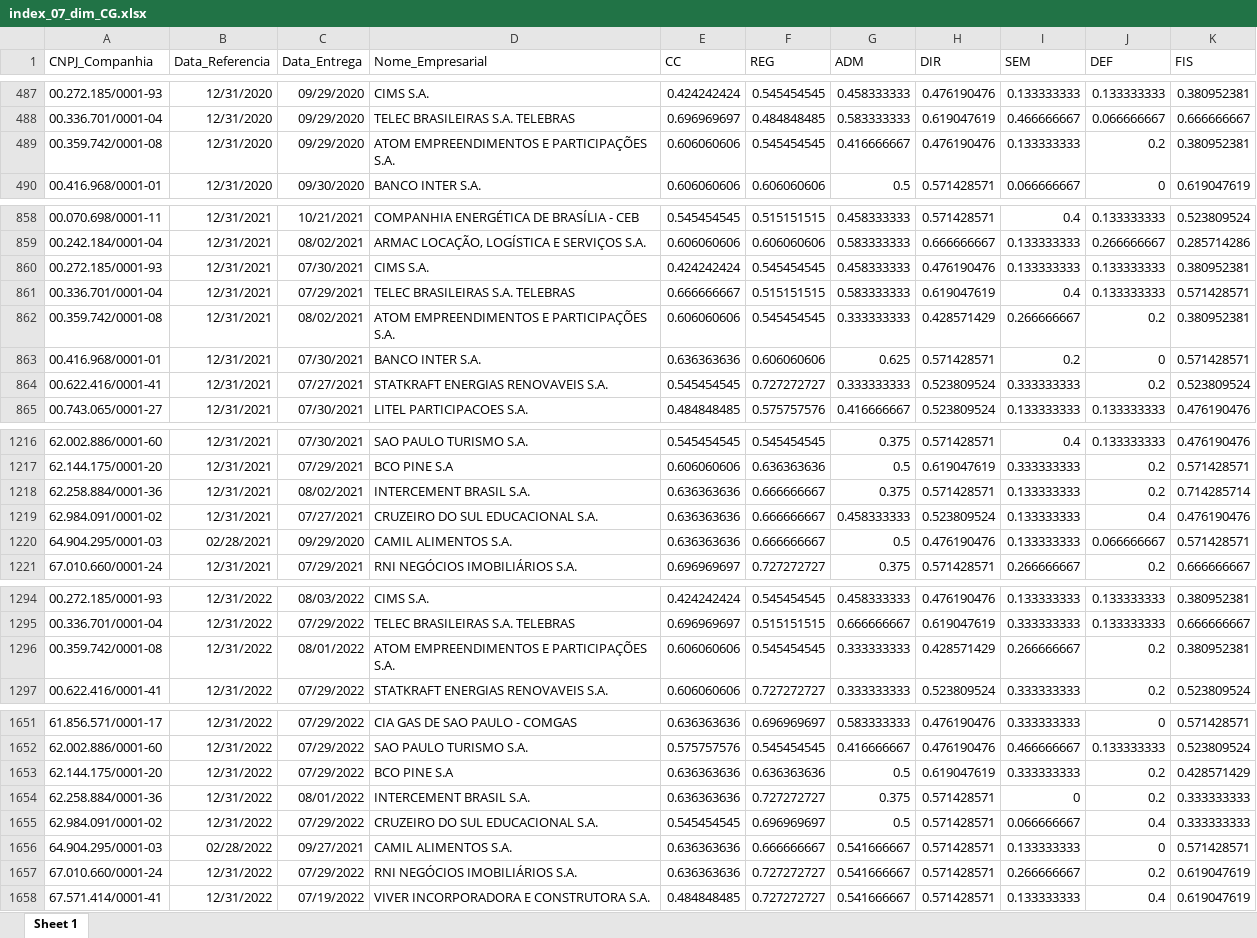
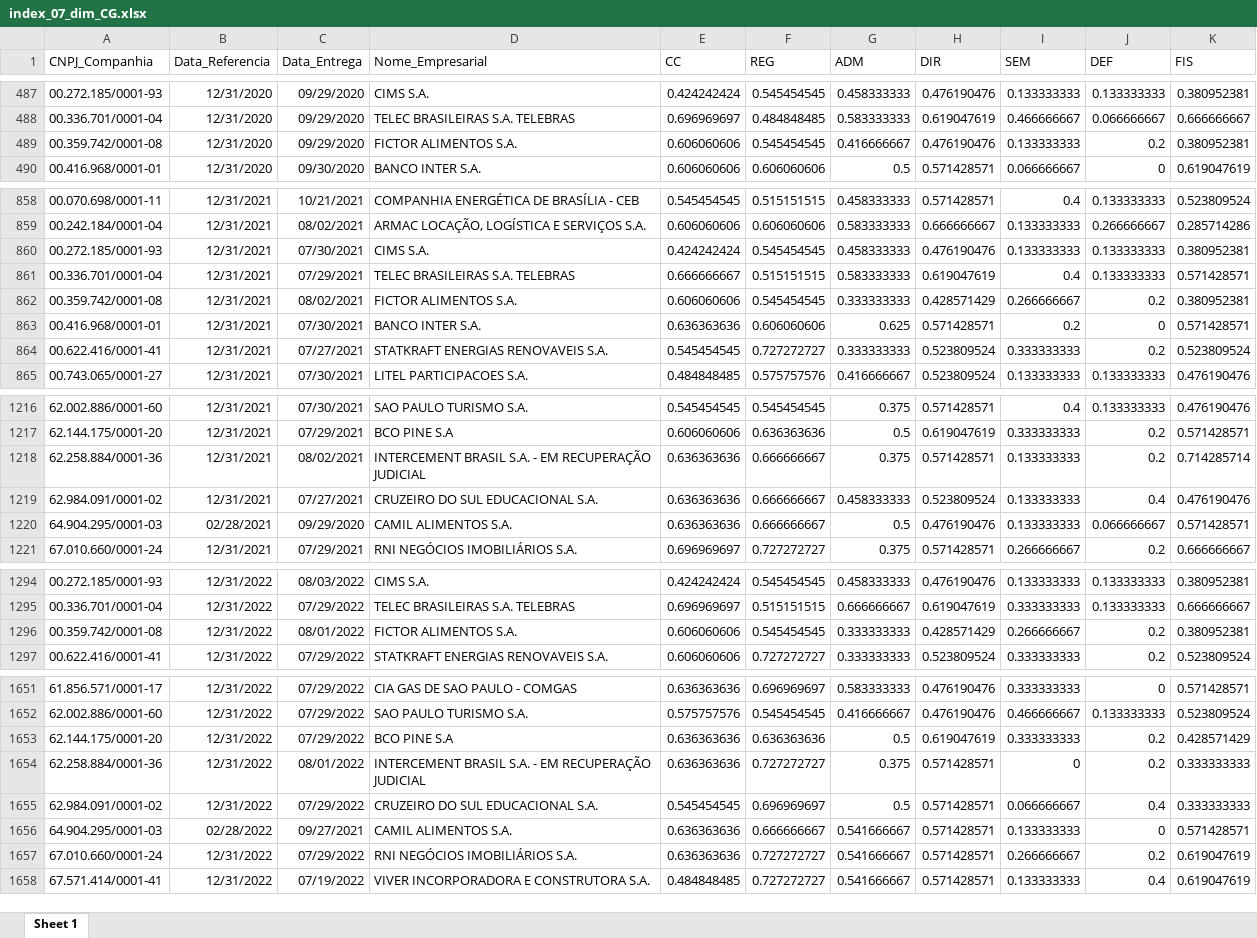
Before and after one commit to mvlp/celta, an Excel workbook: public/docs/index_07_dim_CG.xlsx, sheet Sheet 1, drawn as a sheet; only a part is shown, gaps mark what is left out; values as stored, in another font and other column widths than the file's, no borders; the diff covers the shown part only; the diff names each change by its address in the sheet, - before the commit and + after, or states it on an @@ line.

```diff
--- a/public/docs/index_07_dim_CG.xlsx (sheet Sheet 1)
+++ b/public/docs/index_07_dim_CG.xlsx (sheet Sheet 1)
-D489 (Nome_Empresarial): ATOM EMPREENDIMENTOS E PARTICIPAÇÕES S.A.
+D489 (Nome_Empresarial): FICTOR ALIMENTOS S.A.
-D862 (Nome_Empresarial): ATOM EMPREENDIMENTOS E PARTICIPAÇÕES S.A.
+D862 (Nome_Empresarial): FICTOR ALIMENTOS S.A.
-D1218 (Nome_Empresarial): INTERCEMENT BRASIL S.A.
+D1218 (Nome_Empresarial): INTERCEMENT BRASIL S.A. - EM RECUPERAÇÃO JUDICIAL
-D1296 (Nome_Empresarial): ATOM EMPREENDIMENTOS E PARTICIPAÇÕES S.A.
+D1296 (Nome_Empresarial): FICTOR ALIMENTOS S.A.
-D1654 (Nome_Empresarial): INTERCEMENT BRASIL S.A.
+D1654 (Nome_Empresarial): INTERCEMENT BRASIL S.A. - EM RECUPERAÇÃO JUDICIAL
```
Also changed, not shown: 2 edited cells elsewhere in this sheet, public/docs/index_05_dim_CG.xlsx, 12 other files.
